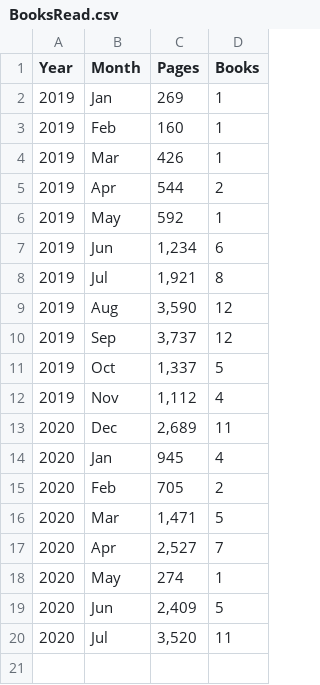
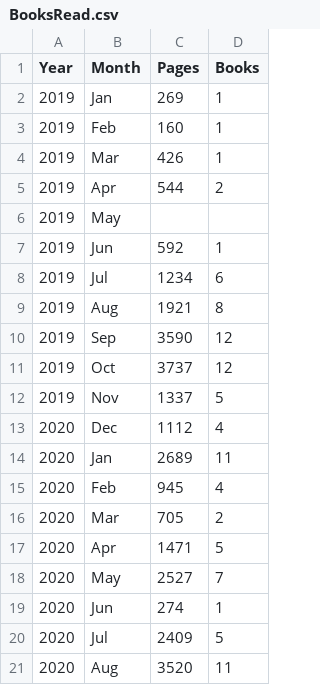
Before and after one commit to beyenidogan/Interactive-Data-Vis-Fall2020, a CSV file: data/BooksRead.csv, drawn as a sheet; removed rows and columns are numbered as before the commit, all else as after; the diff names each change by its address in the sheet, - before the commit and + after, or states it on an @@ line.

```diff
--- a/data/BooksRead.csv
+++ b/data/BooksRead.csv
+row 6: 2019 | May
-B7 (Month): May
+B7 (Month): Jun
-B8 (Month): Jun
+B8 (Month): Jul
-C8 (Pages): 1,234
+C8 (Pages): 1234
-B9 (Month): Jul
+B9 (Month): Aug
-C9 (Pages): 1,921
+C9 (Pages): 1921
-row 9: 2019 | Aug | 3,590 | 12
-C10 (Pages): 3,737
+C10 (Pages): 3590
-C11 (Pages): 1,337
+C11 (Pages): 3737
-D11 (Books): 5
+D11 (Books): 12
-C12 (Pages): 1,112
+C12 (Pages): 1337
-D12 (Books): 4
+D12 (Books): 5
-C13 (Pages): 2,689
+C13 (Pages): 1112
-D13 (Books): 11
+D13 (Books): 4
+row 14: 2020 | Jan | 2689 | 11
-B15 (Month): Jan
+B15 (Month): Feb
-B16 (Month): Feb
+B16 (Month): Mar
-B17 (Month): Mar
+B17 (Month): Apr
-C17 (Pages): 1,471
+C17 (Pages): 1471
-B18 (Month): Apr
+B18 (Month): May
-C18 (Pages): 2,527
+C18 (Pages): 2527
-B19 (Month): May
+B19 (Month): Jun
-B20 (Month): Jun
+B20 (Month): Jul
-C20 (Pages): 2,409
+C20 (Pages): 2409
-B21 (Month): Jul
+B21 (Month): Aug
-C21 (Pages): 3,520
+C21 (Pages): 3520
```
Also changed, not shown: 2 other files.
